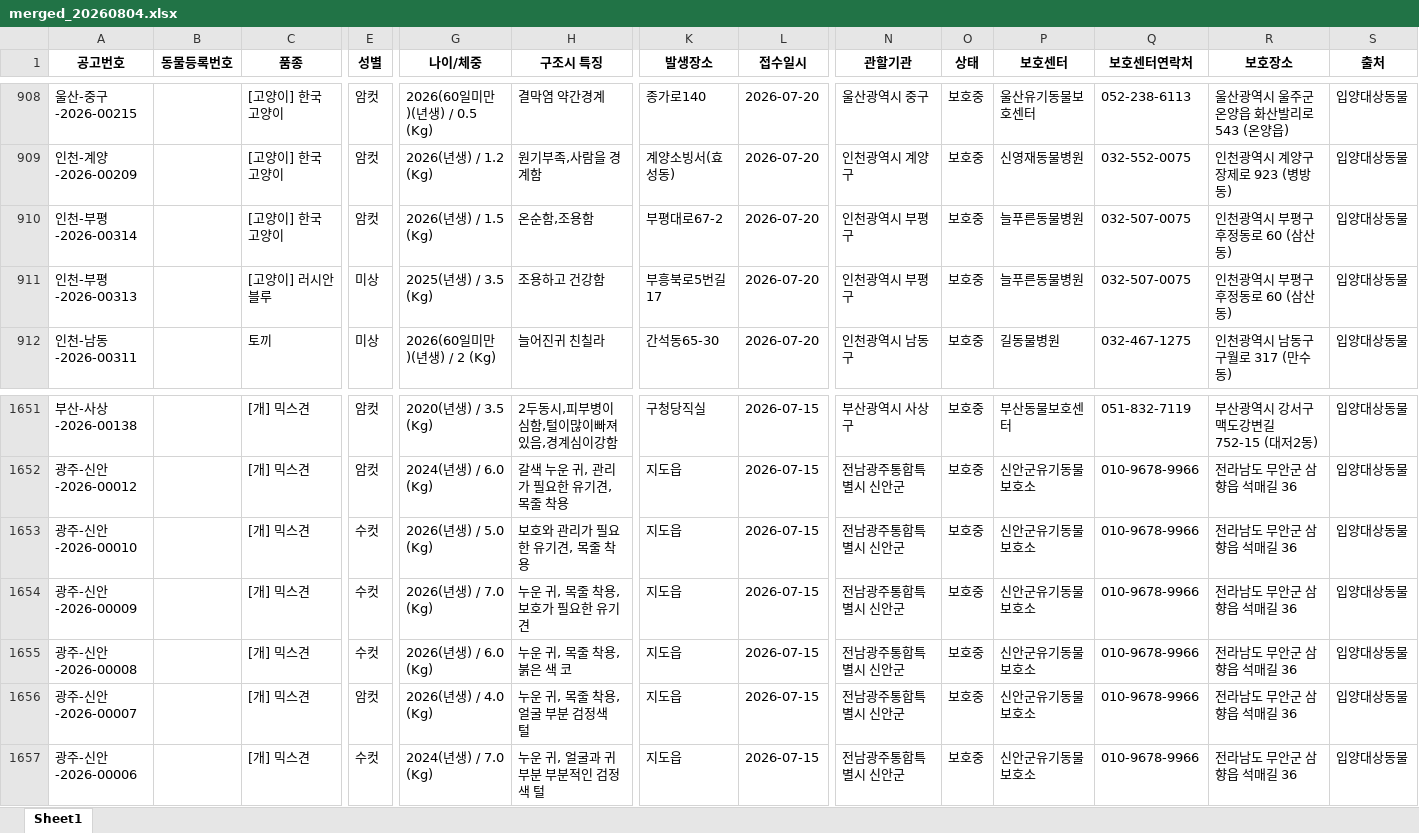
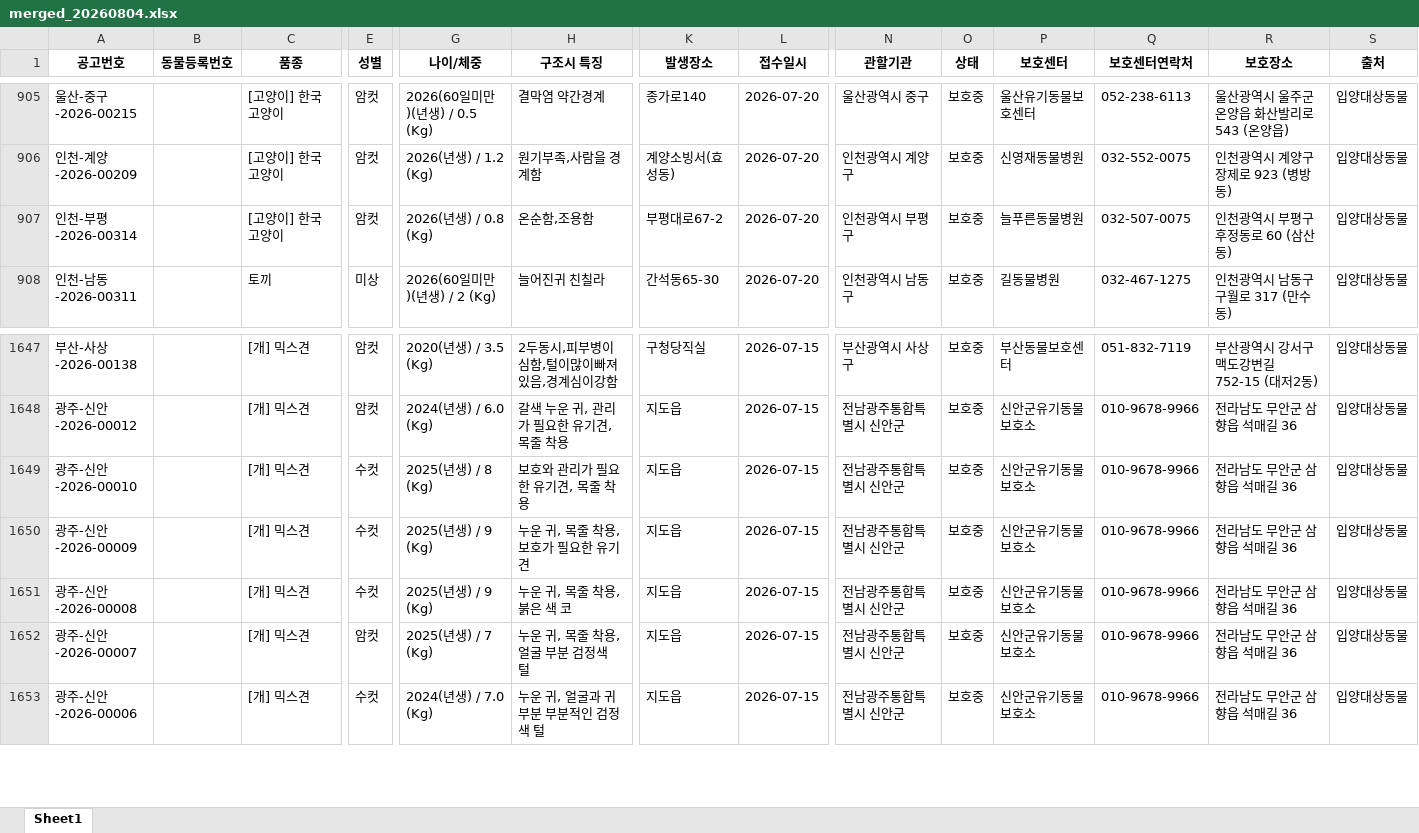
Before and after one commit to iced-americano-cappuchino/animal-auto2, an Excel workbook: outputs/merged_20260804.xlsx, sheet Sheet1, drawn as a sheet; only a part is shown, gaps mark what is left out; values as stored, in another font and other column widths than the file's, no borders; removed rows and columns are numbered as before the commit, all else as after; rows hold the shown columns only; the diff covers the shown part only; the diff names each change by its address in the sheet, - before the commit and + after, or states it on an @@ line.

```diff
--- a/outputs/merged_20260804.xlsx (sheet Sheet1)
+++ b/outputs/merged_20260804.xlsx (sheet Sheet1)
-G907 (나이/체중): 2026(년생) / 1.5 (Kg)
+G907 (나이/체중): 2026(년생) / 0.8 (Kg)
-row 911: 인천-부평-2026-00313 |  | [고양이] 러시안 블루 | 미상 | 2025(년생) / 3.5 (Kg) | 조용하고 건강함 | 부흥북로5번길 17 | 2026-07-20 | 인천광역시 부평구 | 보호중 | 늘푸른동물병원 | 032-507-0075 | 인천광역시 부평구 후정동로 60 (삼산동) | 입양대상동물
-G1649 (나이/체중): 2026(년생) / 5.0 (Kg)
+G1649 (나이/체중): 2025(년생) / 8 (Kg)
-G1650 (나이/체중): 2026(년생) / 7.0 (Kg)
+G1650 (나이/체중): 2025(년생) / 9 (Kg)
-G1651 (나이/체중): 2026(년생) / 6.0 (Kg)
+G1651 (나이/체중): 2025(년생) / 9 (Kg)
-G1652 (나이/체중): 2026(년생) / 4.0 (Kg)
+G1652 (나이/체중): 2025(년생) / 7 (Kg)
```
Also changed, not shown: 4 added rows, 3 removed rows and 4 edited cells elsewhere in this sheet, 5 other files.
